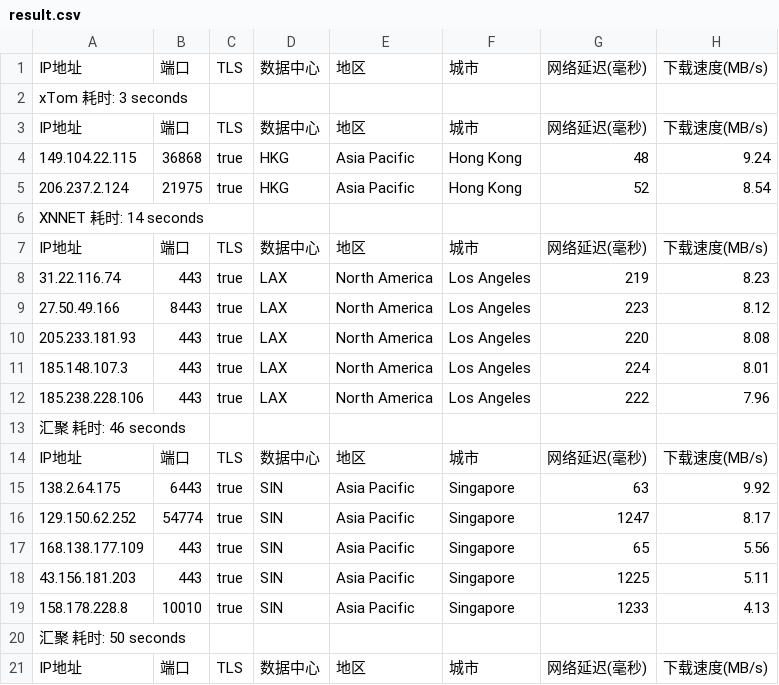
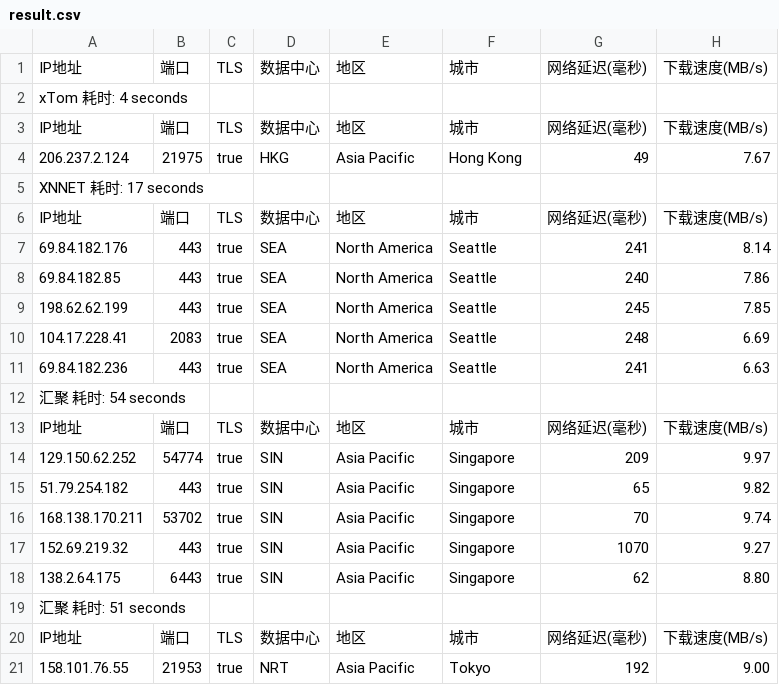
Before and after one commit to fatkun/bestcf, a CSV file: output/result.csv, drawn as a sheet; only a part is shown; removed rows and columns are numbered as before the commit, all else as after; the diff covers the shown part only; the diff names each change by its address in the sheet, - before the commit and + after, or states it on an @@ line.

```diff
--- a/output/result.csv
+++ b/output/result.csv
-A2: xTom 耗时: 3 seconds
+A2: xTom 耗时: 4 seconds
-row 4: 149.104.22.115 | 36868 | true | HKG | Asia Pacific | Hong Kong | 48 | 9.24
-G4: 52
+G4: 49
-H4: 8.54
+H4: 7.67
-A5: XNNET 耗时: 14 seconds
+A5: XNNET 耗时: 17 seconds
-row 8: 31.22.116.74 | 443 | true | LAX | North America | Los Angeles | 219 | 8.23
-row 9: 27.50.49.166 | 8443 | true | LAX | North America | Los Angeles | 223 | 8.12
-row 10: 205.233.181.93 | 443 | true | LAX | North America | Los Angeles | 220 | 8.08
-row 11: 185.148.107.3 | 443 | true | LAX | North America | Los Angeles | 224 | 8.01
-row 12: 185.238.228.106 | 443 | true | LAX | North America | Los Angeles | 222 | 7.96
+row 7: 69.84.182.176 | 443 | true | SEA | North America | Seattle | 241 | 8.14
+row 8: 69.84.182.85 | 443 | true | SEA | North America | Seattle | 240 | 7.86
+row 9: 198.62.62.199 | 443 | true | SEA | North America | Seattle | 245 | 7.85
+row 10: 104.17.228.41 | 2083 | true | SEA | North America | Seattle | 248 | 6.69
+row 11: 69.84.182.236 | 443 | true | SEA | North America | Seattle | 241 | 6.63
-A12: 汇聚 耗时: 46 seconds
+A12: 汇聚 耗时: 54 seconds
-row 15: 138.2.64.175 | 6443 | true | SIN | Asia Pacific | Singapore | 63 | 9.92
-G14: 1247
+G14: 209
-H14: 8.17
+H14: 9.97
-A15: 168.138.177.109
+A15: 51.79.254.182
-H15: 5.56
+H15: 9.82
+row 16: 168.138.170.211 | 53702 | true | SIN | Asia Pacific | Singapore | 70 | 9.74
-A17: 43.156.181.203
+A17: 152.69.219.32
-G17: 1225
+G17: 1070
-H17: 5.11
+H17: 9.27
-A18: 158.178.228.8
+A18: 138.2.64.175
-B18: 10010
+B18: 6443
-G18: 1233
+G18: 62
-H18: 4.13
+H18: 8.80
-A19: 汇聚 耗时: 50 seconds
+A19: 汇聚 耗时: 51 seconds
+row 21: 158.101.76.55 | 21953 | true | NRT | Asia Pacific | Tokyo | 192 | 9.00
```
Also changed, not shown: 1 removed row and 16 edited cells elsewhere in this file, 1 other file.
